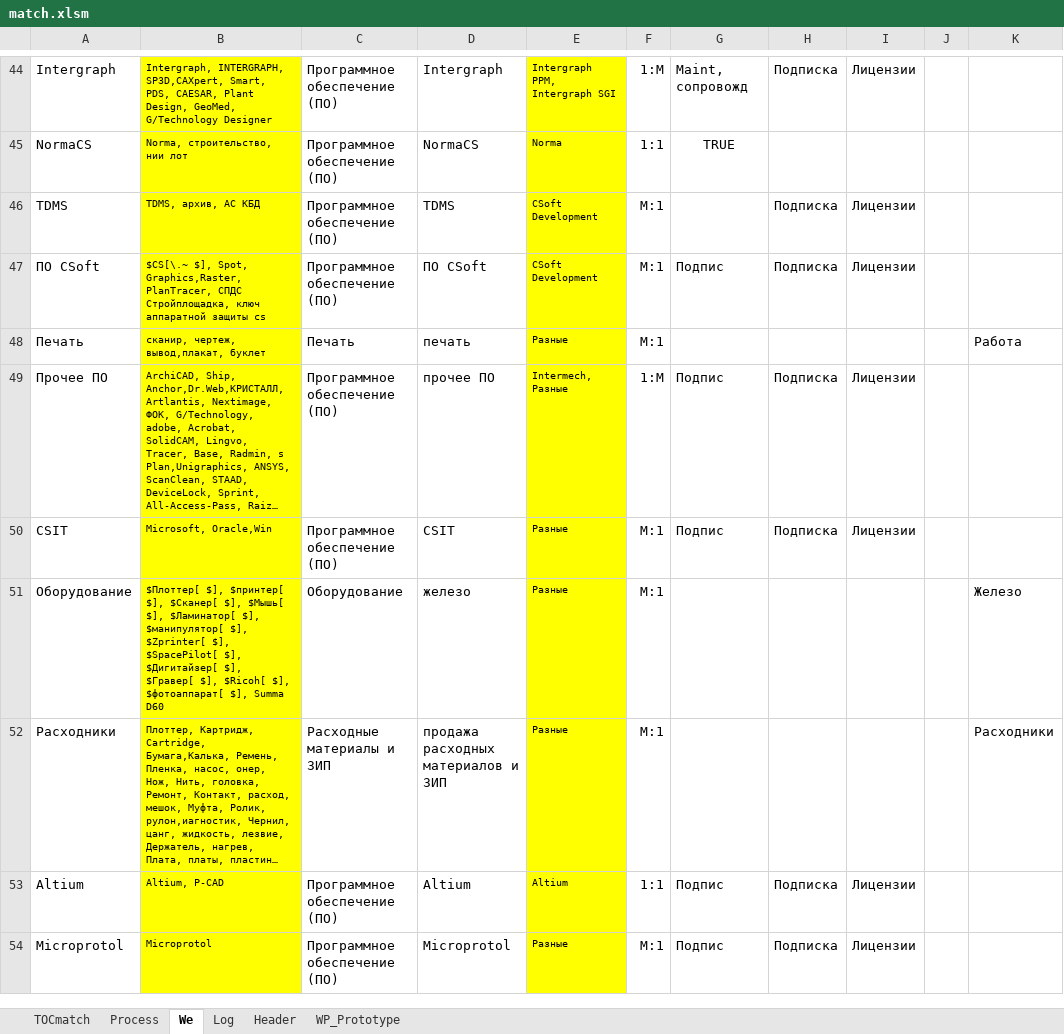
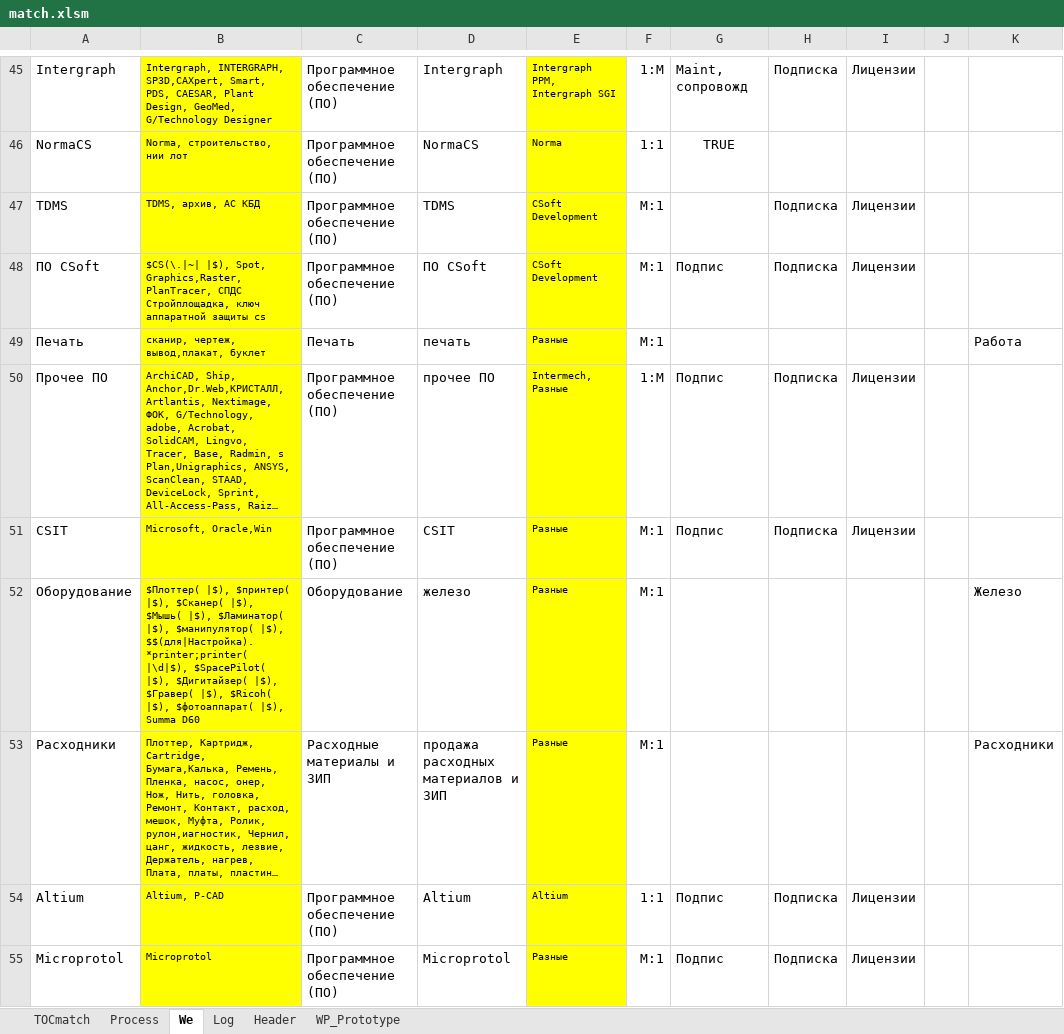
Before and after one commit to PavelKhrapkin/match, an Excel workbook: match2.0/match.xlsm, sheet We, drawn as a sheet; only a part is shown, gaps mark what is left out; long unchanged cells end in …; values as stored, in another font and other column widths than the file's, no borders; addresses are those after the commit; the diff covers the shown part only; the diff names each change by its address in the sheet, - before the commit and + after, or states it on an @@ line.

```diff
--- a/match2.0/match.xlsm (sheet We)
+++ b/match2.0/match.xlsm (sheet We)
-B48: $CS[\.~ $], Spot, Graphics,Raster,PlanTracer,…
+B48: $CS(\.|~| |$), Spot, Graphics,Raster,PlanTracer,…
-B52: $Плоттер[ $], $принтер[ $], $Сканер[ $], $Мышь[ $], $Ламинатор[ $], $манипулятор[ $], $Zprinter[ $], $SpacePilot[ $], $Дигитайзер[ $], $Гравер[ $], $Ricoh[ $], $фотоаппарат[ $], Summa D60
+B52: $Плоттер( |$), $принтер( |$), $Сканер( |$), $Мышь( |$), $Ламинатор( |$), $манипулятор( |$), $$(для|Настройка).*printer;printer( |\d|$), $SpacePilot( |$), $Дигитайзер( |$), $Гравер( |$), $Ricoh( |$), $фотоаппарат( |$), Summa D60
```
Also changed, not shown: 1 added row and 1 edited cell elsewhere in this sheet, sheet Log, sheet Header, sheet Process, sheet TOCmatch, formulas that keep their value, hidden cells, charts or pictures.
